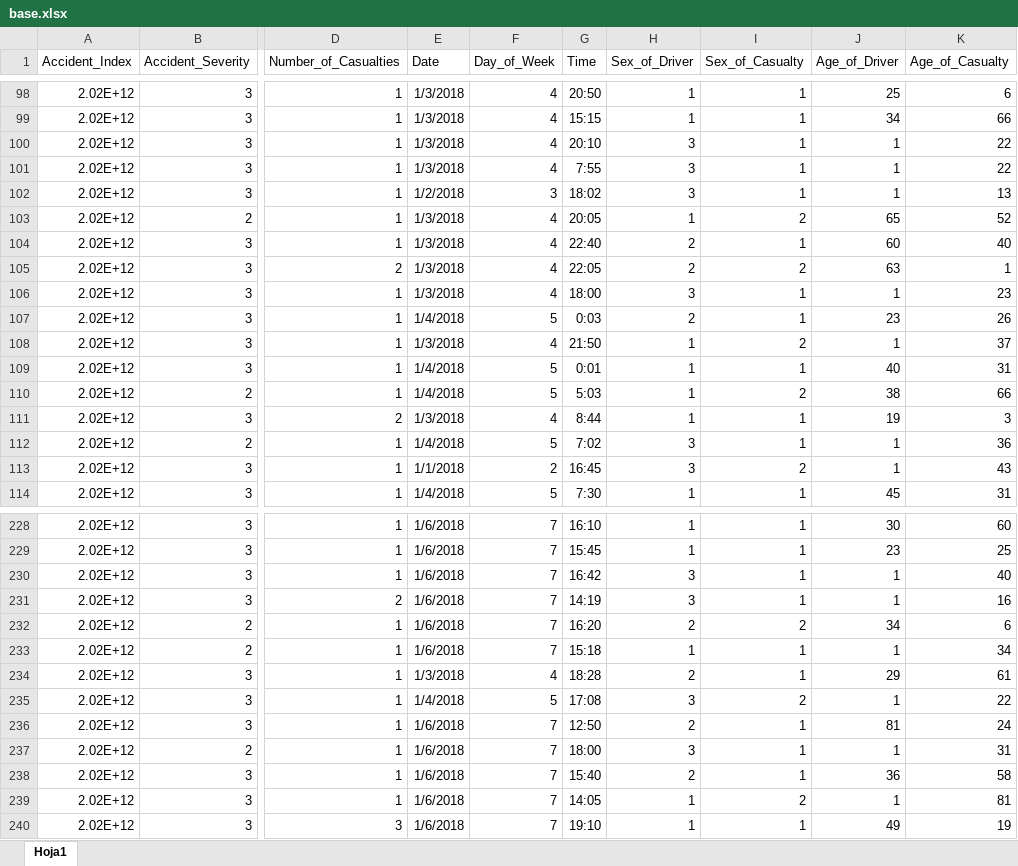
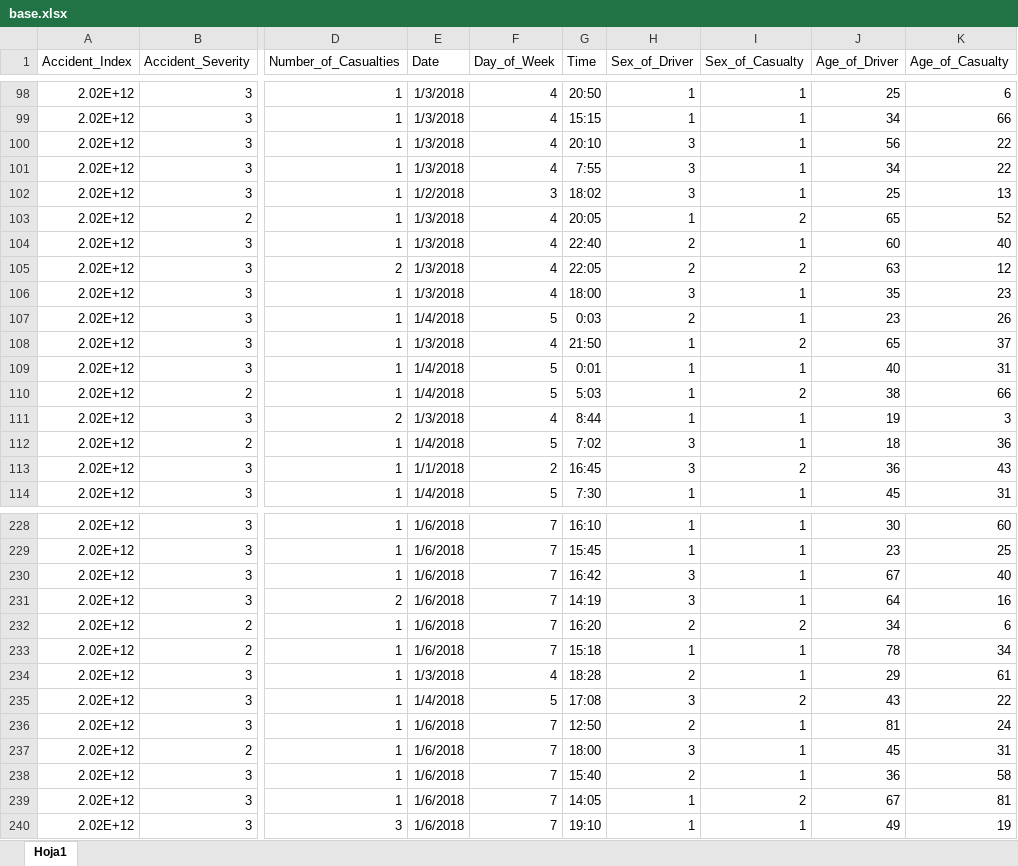
Before and after one commit to patybume10/Proyecto_modulo1, an Excel workbook: base.xlsx, sheet Hoja1, drawn as a sheet; only a part is shown, gaps mark what is left out; values as stored, in another font and other column widths than the file's, no borders; the diff covers the shown part only; the diff names each change by its address in the sheet, - before the commit and + after, or states it on an @@ line.

```diff
--- a/base.xlsx (sheet Hoja1)
+++ b/base.xlsx (sheet Hoja1)
-J100 (Age_of_Driver): 1
+J100 (Age_of_Driver): 56
-J101 (Age_of_Driver): 1
+J101 (Age_of_Driver): 34
-J102 (Age_of_Driver): 1
+J102 (Age_of_Driver): 25
-K105 (Age_of_Casualty): 1
+K105 (Age_of_Casualty): 12
-J106 (Age_of_Driver): 1
+J106 (Age_of_Driver): 35
-J108 (Age_of_Driver): 1
+J108 (Age_of_Driver): 65
-J112 (Age_of_Driver): 1
+J112 (Age_of_Driver): 18
-J113 (Age_of_Driver): 1
+J113 (Age_of_Driver): 36
-J230 (Age_of_Driver): 1
+J230 (Age_of_Driver): 67
-J231 (Age_of_Driver): 1
+J231 (Age_of_Driver): 64
-J233 (Age_of_Driver): 1
+J233 (Age_of_Driver): 78
-J235 (Age_of_Driver): 1
+J235 (Age_of_Driver): 43
-J237 (Age_of_Driver): 1
+J237 (Age_of_Driver): 45
-J239 (Age_of_Driver): 1
+J239 (Age_of_Driver): 67
```
Also changed, not shown: 36 edited cells elsewhere in this sheet, 3 other files.
